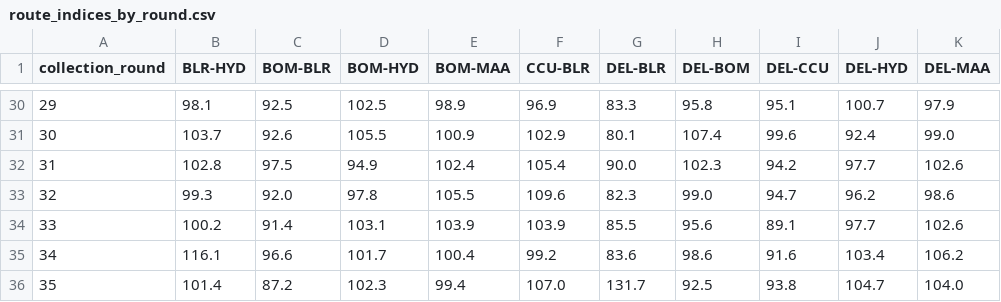
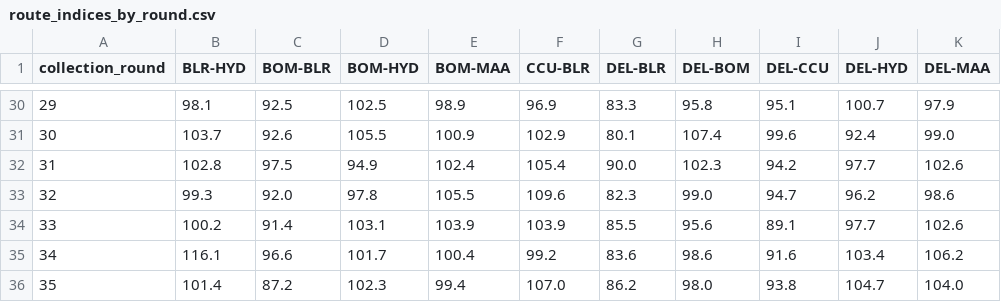
Before and after one commit to kabir-sinha/airix, a CSV file: backend/route_indices_by_round.csv, drawn as a sheet; only a part is shown, gaps mark what is left out.

```diff
--- a/backend/route_indices_by_round.csv
+++ b/backend/route_indices_by_round.csv
@@ -35,2 +35,2 @@ collection_round,BLR-HYD,BOM-BLR,BOM-HYD,BOM-MAA,CCU-BLR,DEL-BLR,DEL-BOM,DEL-CCU
 34,116.1,96.6,101.7,100.4,99.2,83.6,98.6,91.6,103.4,106.2
-35,101.4,87.2,102.3,99.4,107.0,131.7,92.5,93.8,104.7,104.0
+35,101.4,87.2,102.3,99.4,107.0,86.2,98.0,93.8,104.7,104.0
```
Also changed, not shown: backend/airix_trend.csv, backend/backtest_series.csv, 8 other files.
